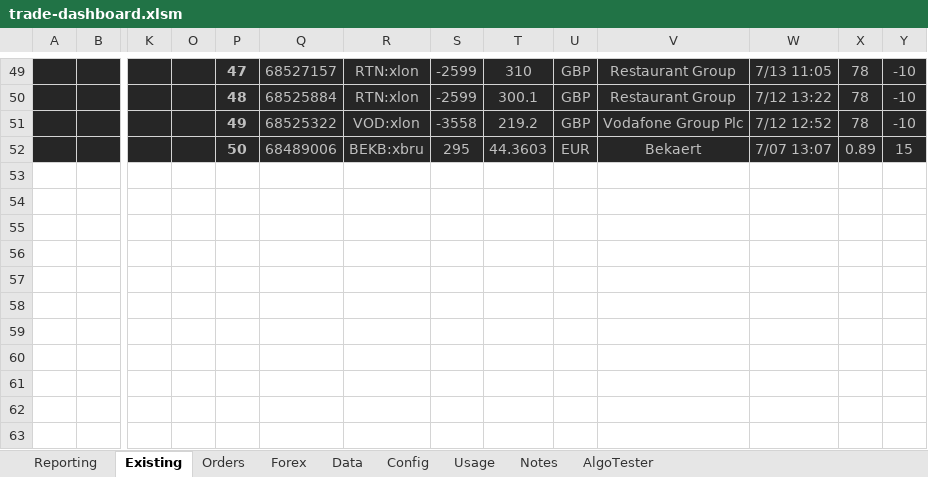
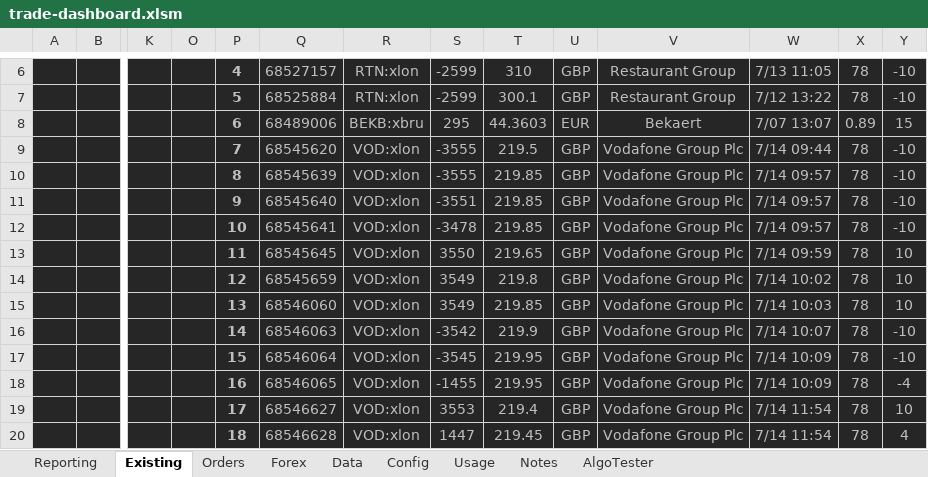
Before and after one commit to jner14/trade-automator, an Excel workbook: trade-dashboard.xlsm, sheet Existing, drawn as a sheet; only a part is shown, gaps mark what is left out; values as stored, in another font and other column widths than the file's, no borders; removed rows and columns are numbered as before the commit, all else as after; rows hold the shown columns only; the diff covers the shown part only; the diff names each change by its address in the sheet, - before the commit and + after, or states it on an @@ line.

```diff
--- a/trade-dashboard.xlsm (sheet Existing)
+++ b/trade-dashboard.xlsm (sheet Existing)
-P6: 47
+P6: 4
-P7: 48
+P7: 5
-row 51:  |  |  |  | 49 | 68525322 | VOD:xlon | -3558 | 219.2 | GBP | Vodafone Group Plc | 7/12 12:52 | 78 | -10
-P8: 50
+P8: 6
+row 9:  |  |  |  | 7 | 68545620 | VOD:xlon | -3555 | 219.5 | GBP | Vodafone Group Plc | 7/14 09:44 | 78 | -10
+row 10:  |  |  |  | 8 | 68545639 | VOD:xlon | -3555 | 219.85 | GBP | Vodafone Group Plc | 7/14 09:57 | 78 | -10
+row 11:  |  |  |  | 9 | 68545640 | VOD:xlon | -3551 | 219.85 | GBP | Vodafone Group Plc | 7/14 09:57 | 78 | -10
+row 12:  |  |  |  | 10 | 68545641 | VOD:xlon | -3478 | 219.85 | GBP | Vodafone Group Plc | 7/14 09:57 | 78 | -10
+row 13:  |  |  |  | 11 | 68545645 | VOD:xlon | 3550 | 219.65 | GBP | Vodafone Group Plc | 7/14 09:59 | 78 | 10
+row 14:  |  |  |  | 12 | 68545659 | VOD:xlon | 3549 | 219.8 | GBP | Vodafone Group Plc | 7/14 10:02 | 78 | 10
+row 15:  |  |  |  | 13 | 68546060 | VOD:xlon | 3549 | 219.85 | GBP | Vodafone Group Plc | 7/14 10:03 | 78 | 10
+row 16:  |  |  |  | 14 | 68546063 | VOD:xlon | -3542 | 219.9 | GBP | Vodafone Group Plc | 7/14 10:07 | 78 | -10
+row 17:  |  |  |  | 15 | 68546064 | VOD:xlon | -3545 | 219.95 | GBP | Vodafone Group Plc | 7/14 10:09 | 78 | -10
+row 18:  |  |  |  | 16 | 68546065 | VOD:xlon | -1455 | 219.95 | GBP | Vodafone Group Plc | 7/14 10:09 | 78 | -4
+row 19:  |  |  |  | 17 | 68546627 | VOD:xlon | 3553 | 219.4 | GBP | Vodafone Group Plc | 7/14 11:54 | 78 | 10
+row 20:  |  |  |  | 18 | 68546628 | VOD:xlon | 1447 | 219.45 | GBP | Vodafone Group Plc | 7/14 11:54 | 78 | 4
```
Also changed, not shown: 43 removed rows and 19 edited cells elsewhere in this sheet, sheet AlgoTester, sheet Orders, sheet Data, sheet Reporting, sheet Forex, formulas that keep their value, hidden cells, 8 other files.
